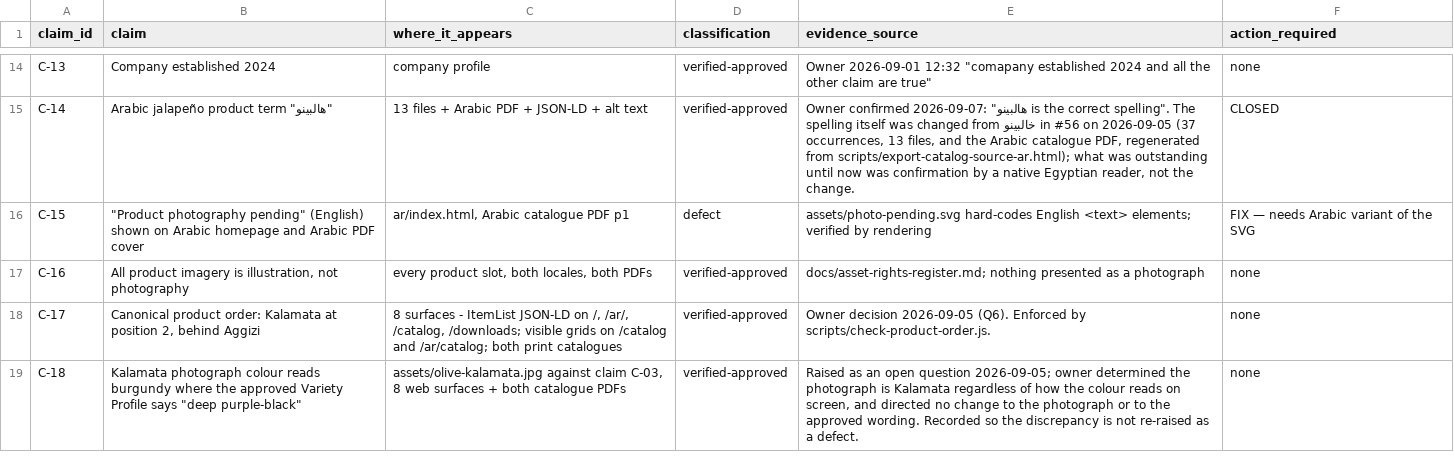
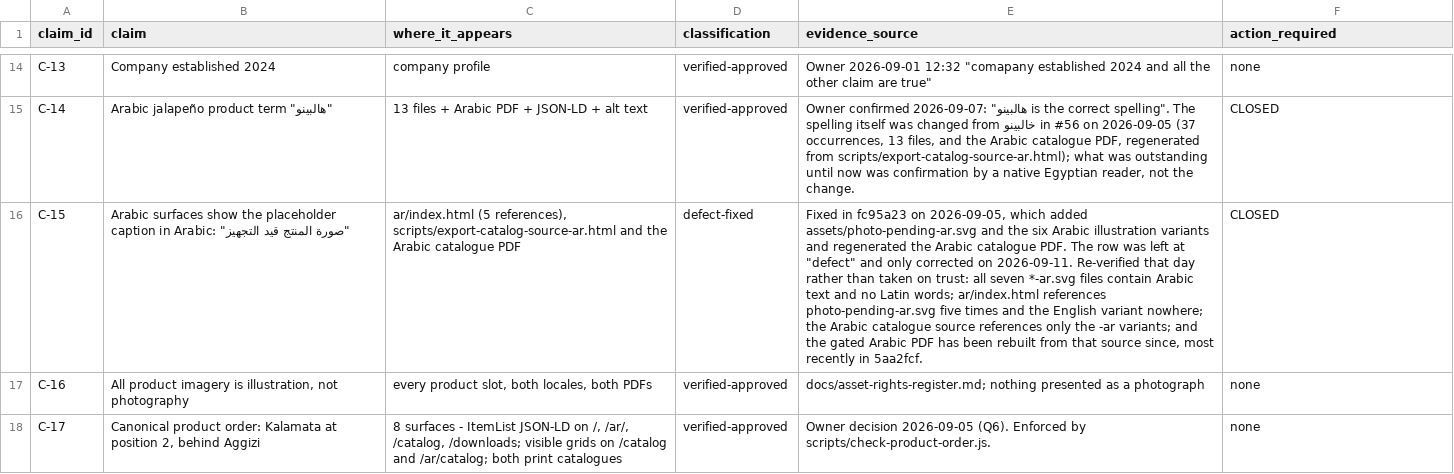
Before and after one commit to Mohamed00076/olivesegypt-site, a CSV file: docs/claim-and-evidence-register.csv, drawn as a sheet; only a part is shown, gaps mark what is left out; the shorter side is filled out with more unchanged rows; the diff names each change by its address in the sheet, - before the commit and + after, or states it on an @@ line.

Commit message:
Close C-15: the Arabic placeholder caption is in Arabic (#91)
The row still read "defect" with the action "FIX -- needs Arabic variant
of the SVG". Both halves had been untrue since 2026-09-05, when fc95a23
added assets/photo-pending-ar.svg and the six Arabic illustration
variants and regenerated the Arabic catalogue PDF.

Re-verified across both surfaces the row names: all seven *-ar.svg
placeholders contain Arabic text and no Latin word; ar/index.html
references photo-pending-ar.svg five times and the English variant
nowhere; the Arabic catalogue source references only -ar variants; and
the gated Arabic PDF has been rebuilt from that source since.

Register-only: no page, PDF or code is touched.

```diff
--- a/docs/claim-and-evidence-register.csv
+++ b/docs/claim-and-evidence-register.csv
-B16 (claim): "Product photography pending" (English) shown on Arabic homepage and Arabic PDF cover
+B16 (claim): Arabic surfaces show the placeholder caption in Arabic: "صورة المنتج قيد التجهيز"
-C16 (where_it_appears): ar/index.html, Arabic catalogue PDF p1
+C16 (where_it_appears): ar/index.html (5 references), scripts/export-catalog-source-ar.html and the Arabic catalogue PDF
-D16 (classification): defect
+D16 (classification): defect-fixed
-E16 (evidence_source): assets/photo-pending.svg hard-codes English <text> elements; verified by rendering
+E16 (evidence_source): Fixed in fc95a23 on 2026-09-05, which added assets/photo-pending-ar.svg and the six Arabic illustration variants and regenerated the Arabic catalogue PDF. The row was left at "defect" and only corrected on 2026-09-11. Re-verified that day rather than taken on trust: all seven *-ar.svg files contain Arabic text and no Latin words; ar/index.html references photo-pending-ar.svg five times and the English variant nowhere; the Arabic catalogue source references only the -ar variants; and the gated Arabic PDF has been rebuilt from that source since, most recently in 5aa2fcf.
-F16 (action_required): FIX — needs Arabic variant of the SVG
+F16 (action_required): CLOSED
```
